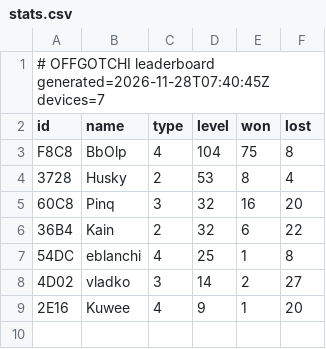
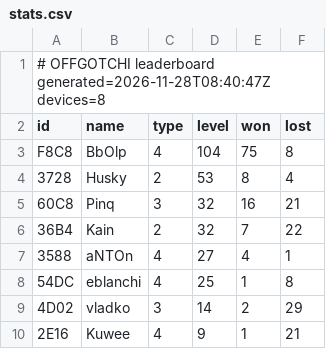
Before and after one commit to kainsamara/addon26, a CSV file: stats.csv, drawn as a sheet.

Commit message:
offgotchi: update leaderboard

```diff
--- a/stats.csv
+++ b/stats.csv
@@ -1,2 +1,2 @@
-# OFFGOTCHI leaderboard  generated=2026-11-28T07:40:45Z  devices=7
+# OFFGOTCHI leaderboard  generated=2026-11-28T08:40:47Z  devices=8
 id,name,type,level,won,lost
@@ -4,6 +4,7 @@ F8C8,BbOlp,4,104,75,8
 3728,Husky,2,53,8,4
-60C8,Pinq,3,32,16,20
-36B4,Kain,2,32,6,22
+60C8,Pinq,3,32,16,21
+36B4,Kain,2,32,7,22
+3588,aNTOn,4,27,4,1
 54DC,eblanchi,4,25,1,8
-4D02,vladko,3,14,2,27
-2E16,Kuwee,4,9,1,20
+4D02,vladko,3,14,2,29
+2E16,Kuwee,4,9,1,21
```
